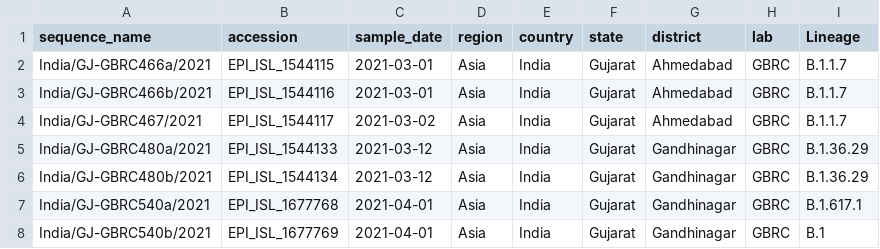
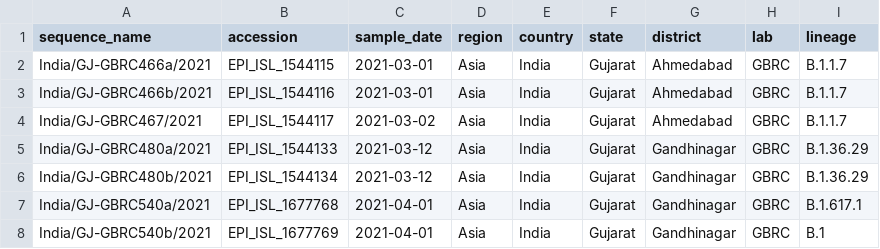
Before and after one commit to rambaut/B117_figures, a CSV file: docs/gujarat.csv, drawn as a sheet; only a part is shown.

Commit message:
Update gujarat.csv

```diff
--- a/docs/gujarat.csv
+++ b/docs/gujarat.csv
@@ -1,2 +1,2 @@
-sequence_name,accession,sample_date,region,country,state,district,lab,Lineage
+sequence_name,accession,sample_date,region,country,state,district,lab,lineage
 India/GJ-GBRC466a/2021,EPI_ISL_1544115,2021-03-01,Asia,India,Gujarat,Ahmedabad,GBRC,B.1.1.7
```
